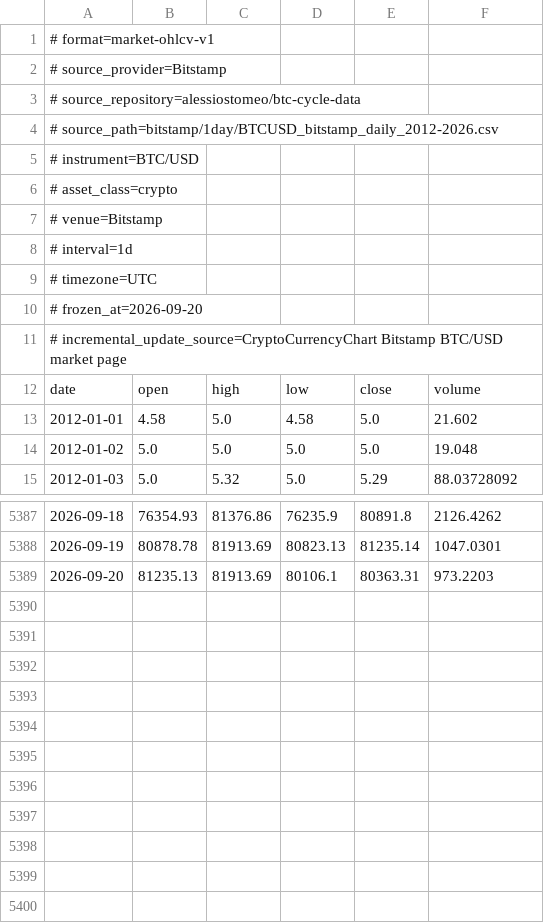
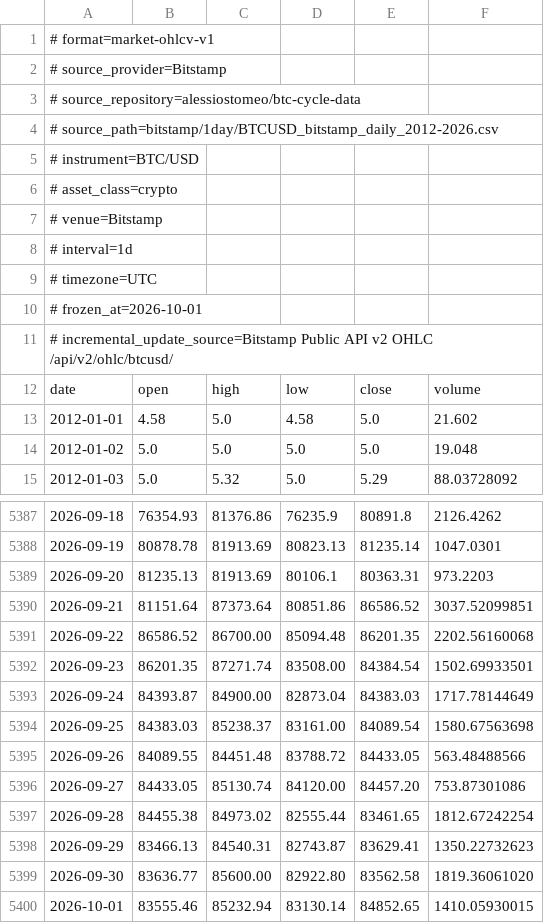
Before and after one commit to yotammadem/sandbox, a CSV file: experiments/btc-regime-validation/sources/btc-usd-bitstamp.csv, drawn as a sheet; only a part is shown, gaps mark what is left out.

```diff
--- a/experiments/btc-regime-validation/sources/btc-usd-bitstamp.csv
+++ b/experiments/btc-regime-validation/sources/btc-usd-bitstamp.csv
@@ -9,4 +9,4 @@
 # timezone=UTC
-# frozen_at=2026-09-20
-# incremental_update_source=CryptoCurrencyChart Bitstamp BTC/USD market page
+# frozen_at=2026-10-01
+# incremental_update_source=Bitstamp Public API v2 OHLC /api/v2/ohlc/btcusd/
 date,open,high,low,close,volume
@@ -5389 +5389,12 @@ date,open,high,low,close,volume
 2026-09-20,81235.13,81913.69,80106.1,80363.31,973.2203
+2026-09-21,81151.64,87373.64,80851.86,86586.52,3037.52099851
+2026-09-22,86586.52,86700.00,85094.48,86201.35,2202.56160068
+2026-09-23,86201.35,87271.74,83508.00,84384.54,1502.69933501
+2026-09-24,84393.87,84900.00,82873.04,84383.03,1717.78144649
+2026-09-25,84383.03,85238.37,83161.00,84089.54,1580.67563698
+2026-09-26,84089.55,84451.48,83788.72,84433.05,563.48488566
+2026-09-27,84433.05,85130.74,84120.00,84457.20,753.87301086
+2026-09-28,84455.38,84973.02,82555.44,83461.65,1812.67242254
+2026-09-29,83466.13,84540.31,82743.87,83629.41,1350.22732623
+2026-09-30,83636.77,85600.00,82922.80,83562.58,1819.36061020
+2026-10-01,83555.46,85232.94,83130.14,84852.65,1410.05930015
```
